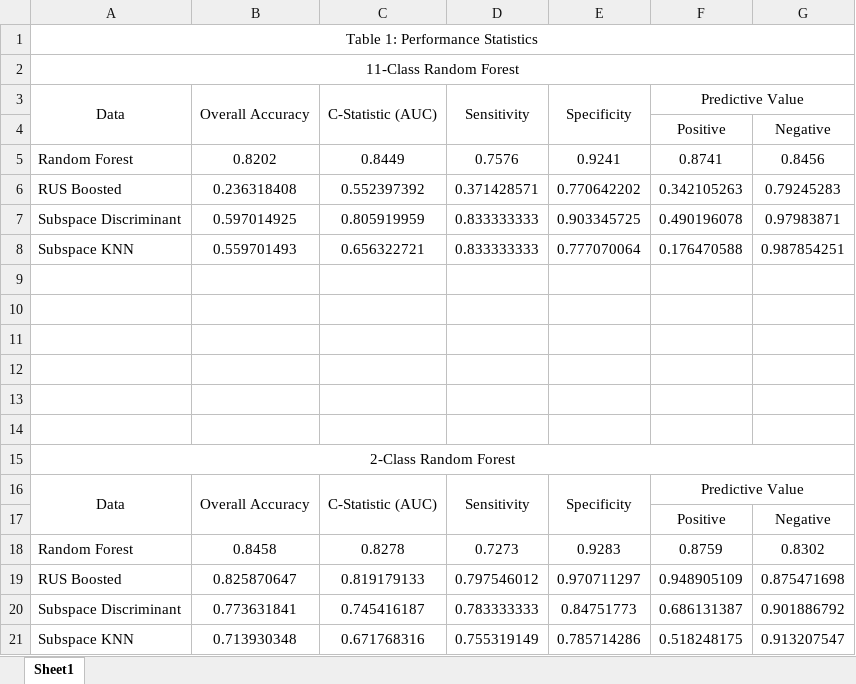
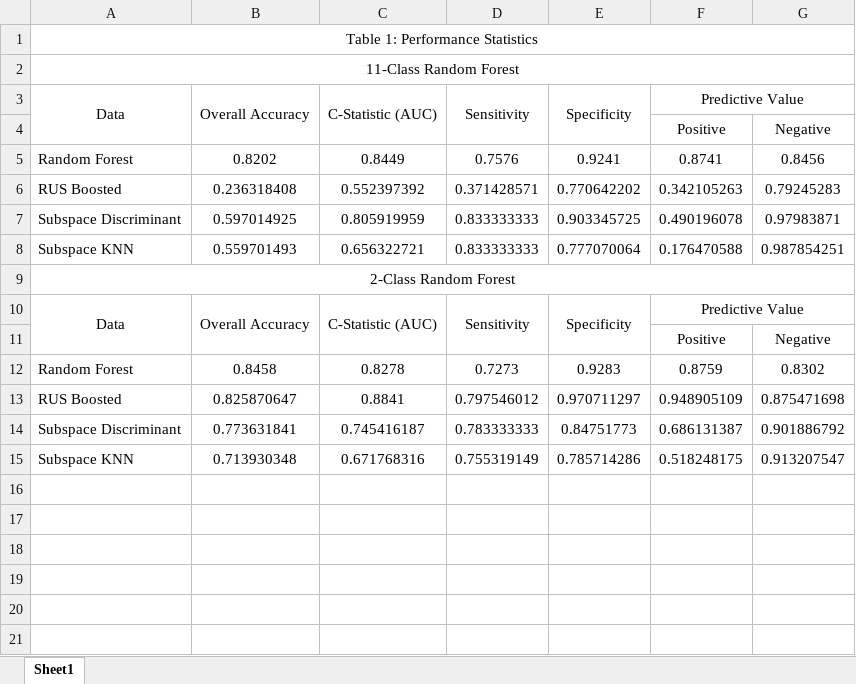
Before and after one commit to AAgar/arrhythmia, an Excel workbook: arrResultsTable.xlsx, sheet Sheet1, drawn as a sheet; values as stored, in another font and other column widths than the file's, no borders; removed rows and columns are numbered as before the commit, all else as after; the diff names each change by its address in the sheet, - before the commit and + after, or states it on an @@ line.

```diff
--- a/arrResultsTable.xlsx (sheet Sheet1)
+++ b/arrResultsTable.xlsx (sheet Sheet1)
-row 9: (empty)
-row 10: (empty)
-row 11: (empty)
-row 12: (empty)
-row 13: (empty)
-row 14: (empty)
-C13 (C-Statistic (AUC)): 0.819179133
+C13 (C-Statistic (AUC)): 0.8841
```
Also changed, not shown: 2 other files.
